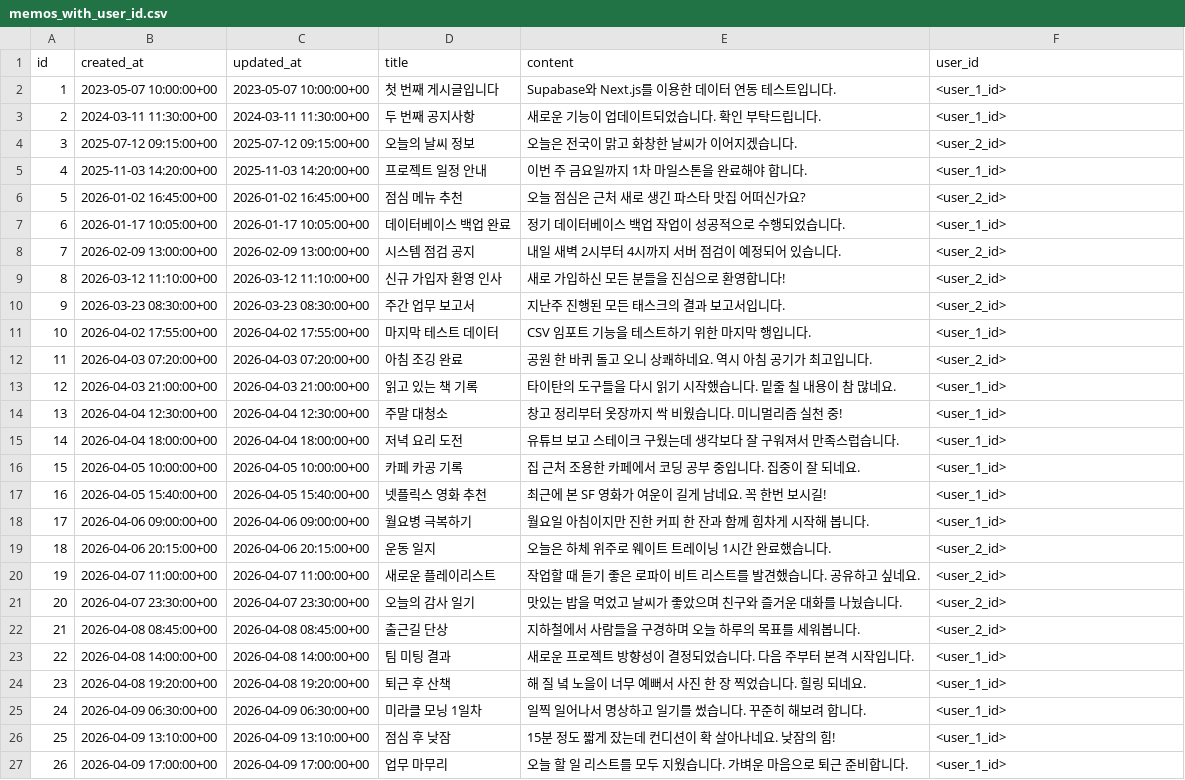
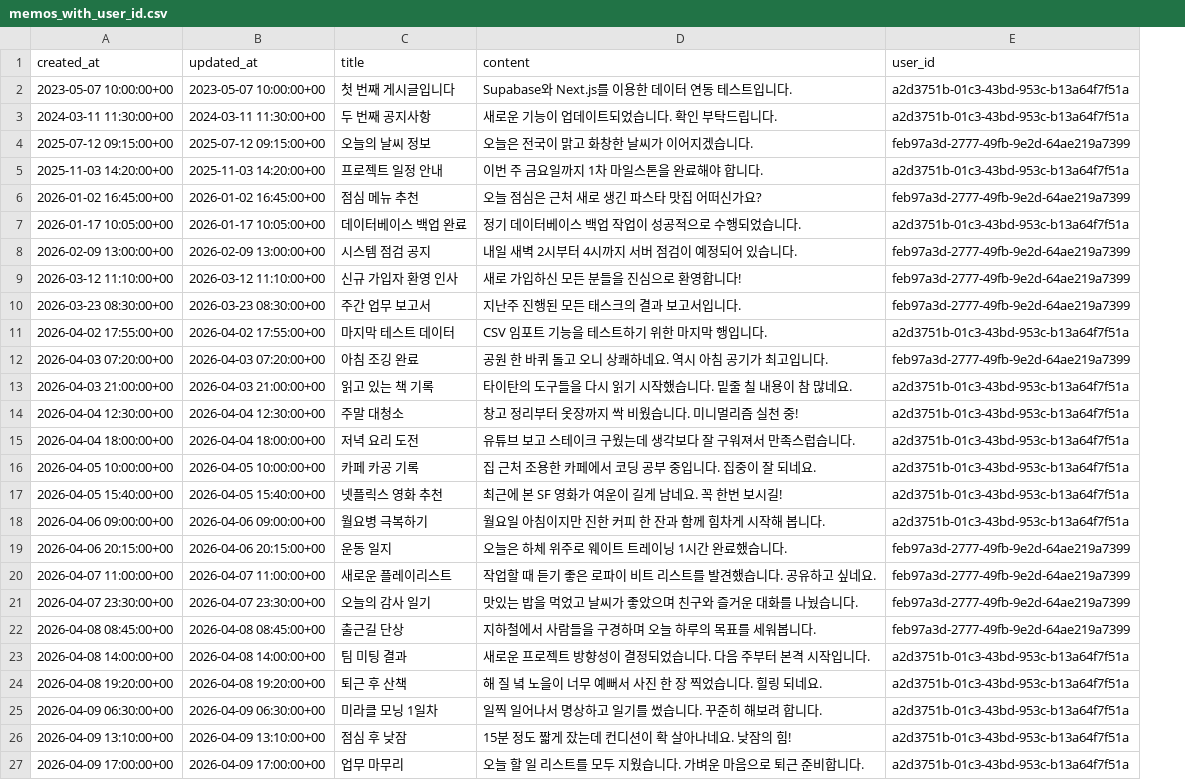
Before and after one commit to songha-5/learn-react, a CSV file: next.js/06-Supabase-인티그레이션/03-인증-및-RLS-보안-정책/src/data/memos_with_user_id.csv, drawn as a sheet; removed rows and columns are numbered as before the commit, all else as after; the diff names each change by its address in the sheet, - before the commit and + after, or states it on an @@ line.

```diff
--- a/next.js/06-Supabase-인티그레이션/03-인증-및-RLS-보안-정책/src/data/memos_with_user_id.csv
+++ b/next.js/06-Supabase-인티그레이션/03-인증-및-RLS-보안-정책/src/data/memos_with_user_id.csv
-column A (id), rows 2-27: 1 | 2 | 3 | 4 | 5 | 6 | 7 | 8 | 9 | 10 | 11 | 12 | 13 | 14 | 15 | 16 | 17 | 18 | 19 | 20 | 21 | 22 | 23 | 24 | 25 | 26
-E2:E3 (user_id): <user_1_id>
+E2:E3 (user_id): a2d3751b-01c3-43bd-953c-b13a64f7f51a
-E4 (user_id): <user_2_id>
+E4 (user_id): feb97a3d-2777-49fb-9e2d-64ae219a7399
-E5 (user_id): <user_1_id>
+E5 (user_id): a2d3751b-01c3-43bd-953c-b13a64f7f51a
-E6 (user_id): <user_2_id>
+E6 (user_id): feb97a3d-2777-49fb-9e2d-64ae219a7399
-E7 (user_id): <user_1_id>
+E7 (user_id): a2d3751b-01c3-43bd-953c-b13a64f7f51a
-E8:E10 (user_id): <user_2_id>
+E8:E10 (user_id): feb97a3d-2777-49fb-9e2d-64ae219a7399
-E11 (user_id): <user_1_id>
+E11 (user_id): a2d3751b-01c3-43bd-953c-b13a64f7f51a
-E12 (user_id): <user_2_id>
+E12 (user_id): feb97a3d-2777-49fb-9e2d-64ae219a7399
-E13:E18 (user_id): <user_1_id>
+E13:E18 (user_id): a2d3751b-01c3-43bd-953c-b13a64f7f51a
-E19:E22 (user_id): <user_2_id>
+E19:E22 (user_id): feb97a3d-2777-49fb-9e2d-64ae219a7399
-E23:E27 (user_id): <user_1_id>
+E23:E27 (user_id): a2d3751b-01c3-43bd-953c-b13a64f7f51a
```
Also changed, not shown: 2 other files.
